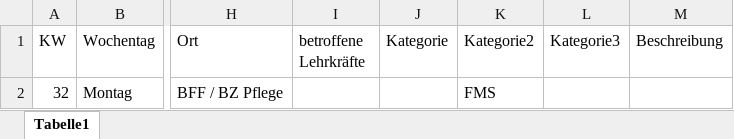
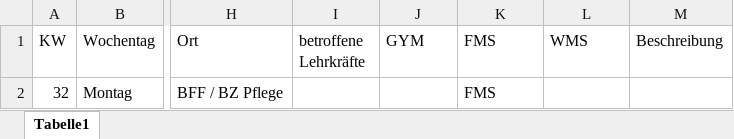
Before and after one commit to lebalz/events-app, an Excel workbook: i18n/fr/docusaurus-plugin-content-docs/current/02-events/assets/[2024-05-21] Import-Format-GBSL.xlsx, sheet Tabelle1, drawn as a sheet; only a part is shown, gaps mark what is left out; values as stored, in another font and other column widths than the file's, no borders; table styles not drawn; the diff names each change by its address in the sheet, - before the commit and + after, or states it on an @@ line.

Commit message:
use latest legacy import format of gbsl

```diff
--- a/i18n/fr/docusaurus-plugin-content-docs/current/02-events/assets/[2024-05-21] Import-Format-GBSL.xlsx (sheet Tabelle1)
+++ b/i18n/fr/docusaurus-plugin-content-docs/current/02-events/assets/[2024-05-21] Import-Format-GBSL.xlsx (sheet Tabelle1)
-J1: Kategorie
+J1: GYM
-K1: Kategorie2
+K1: FMS
-L1: Kategorie3
+L1: WMS
```
